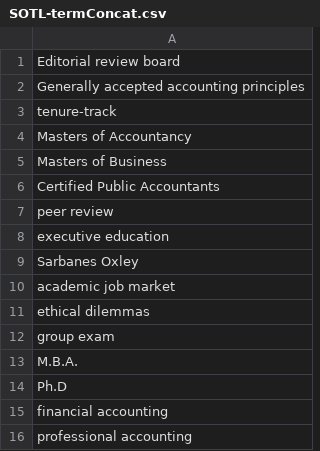
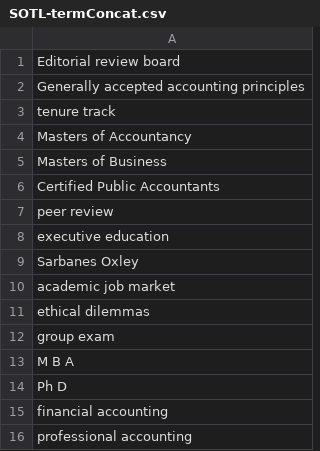
Before and after one commit to Fairlane100/SOTL-project, a CSV file: SOTL-termConcat.csv, drawn as a sheet; only a part is shown.

Commit message:
Update SOTL-termConcat.csv

```diff
--- a/SOTL-termConcat.csv
+++ b/SOTL-termConcat.csv
@@ -2,3 +2,3 @@ Editorial review board
 Generally accepted accounting principles
-tenure-track
+tenure track
 Masters of Accountancy
@@ -12,4 +12,4 @@ ethical dilemmas
 group exam
-M.B.A.
-Ph.D
+M B A
+Ph D
 financial accounting
```
